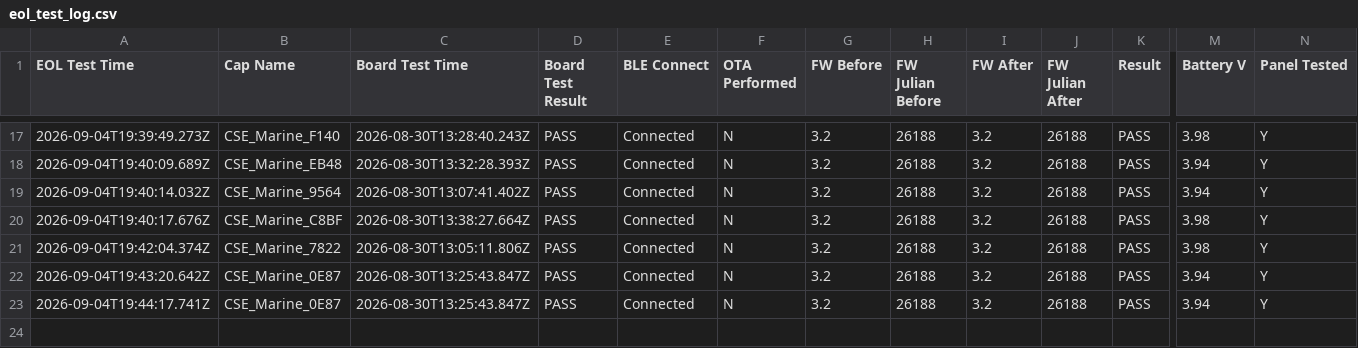
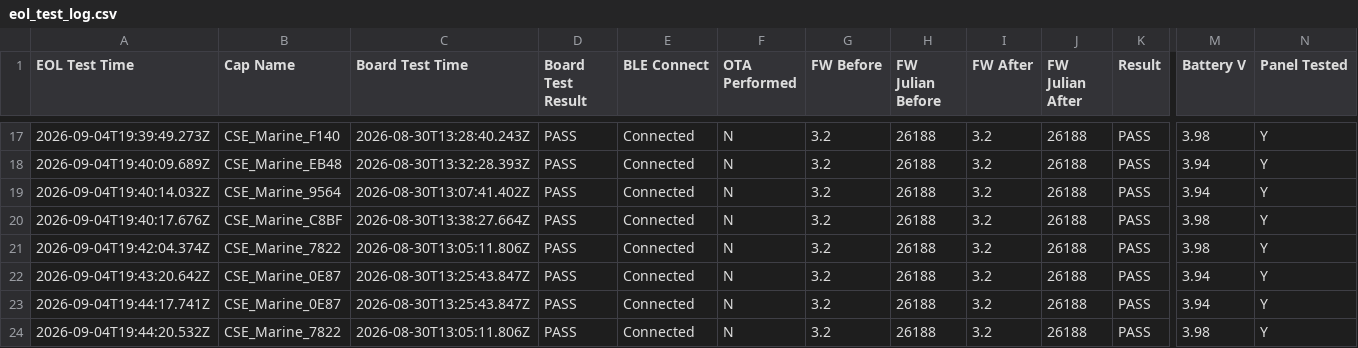
Before and after one commit to gmiedema-cse/cse-log-receiver-, a CSV file: EOL-testing/eol_test_log.csv, drawn as a sheet; only a part is shown, gaps mark what is left out; rows hold the shown columns only; the diff names each change by its address in the sheet, - before the commit and + after, or states it on an @@ line.

Commit message:
Update EOL test log (23 results)

```diff
--- a/EOL-testing/eol_test_log.csv
+++ b/EOL-testing/eol_test_log.csv
+row 24: 2026-09-04T19:44:20.532Z | CSE_Marine_7822 | 2026-08-30T13:05:11.806Z | PASS | Connected | N | 3.2 | 26188 | 3.2 | 26188 | PASS | 3.98 | Y
```
